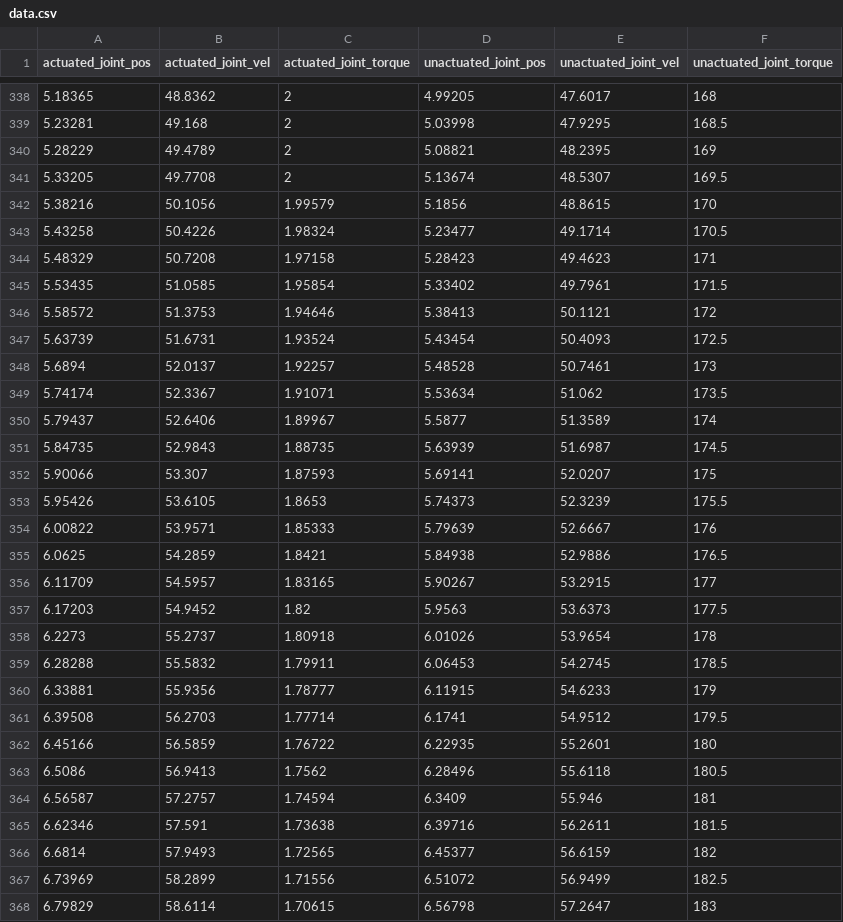
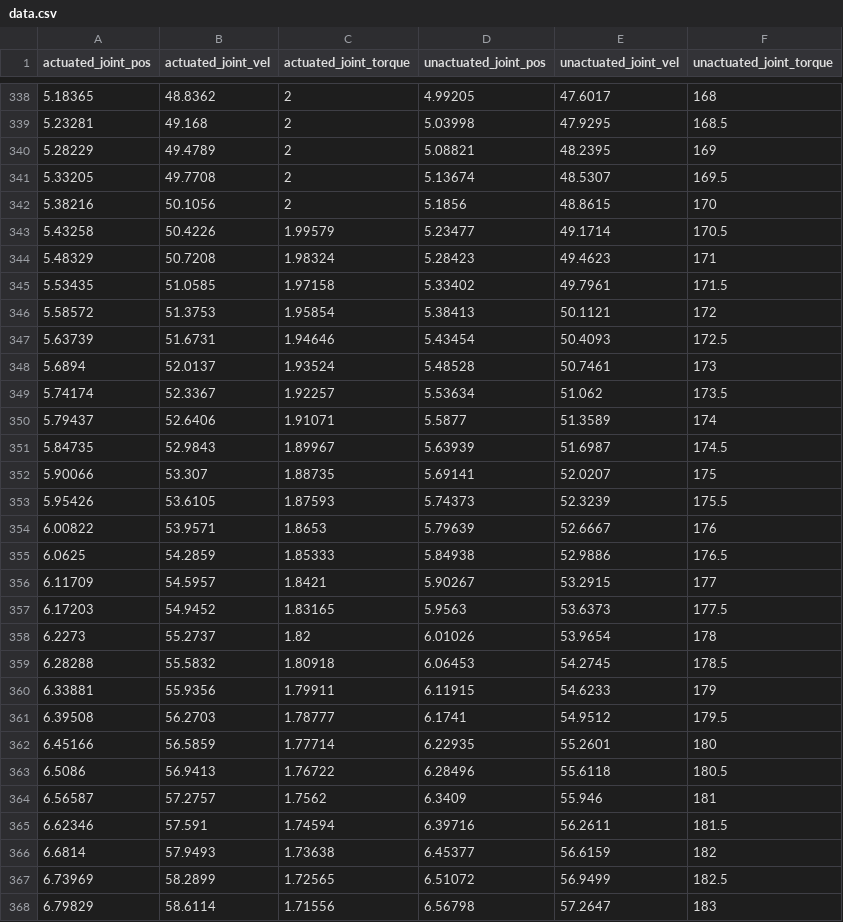
Before and after one commit to gazebosim/gazebo-classic, a CSV file: examples/stand_alone/actuator/data/data.csv, drawn as a sheet; only a part is shown, gaps mark what is left out; the diff covers the shown part only.

Commit message:
Tweaks with some reasonable looking data

```diff
--- a/examples/stand_alone/actuator/data/data.csv
+++ b/examples/stand_alone/actuator/data/data.csv
@@ -341,28 +341,28 @@ actuated_joint_pos	actuated_joint_vel	actuated_joint_torque	unactuated_joint_pos
 5.33205	49.7708	2	5.13674	48.5307	169.5
-5.38216	50.1056	1.99579	5.1856	48.8615	170
-5.43258	50.4226	1.98324	5.23477	49.1714	170.5
-5.48329	50.7208	1.97158	5.28423	49.4623	171
-5.53435	51.0585	1.95854	5.33402	49.7961	171.5
-5.58572	51.3753	1.94646	5.38413	50.1121	172
-5.63739	51.6731	1.93524	5.43454	50.4093	172.5
-5.6894	52.0137	1.92257	5.48528	50.7461	173
-5.74174	52.3367	1.91071	5.53634	51.062	173.5
-5.79437	52.6406	1.89967	5.5877	51.3589	174
-5.84735	52.9843	1.88735	5.63939	51.6987	174.5
-5.90066	53.307	1.87593	5.69141	52.0207	175
-5.95426	53.6105	1.8653	5.74373	52.3239	175.5
-6.00822	53.9571	1.85333	5.79639	52.6667	176
-6.0625	54.2859	1.8421	5.84938	52.9886	176.5
-6.11709	54.5957	1.83165	5.90267	53.2915	177
-6.17203	54.9452	1.82	5.9563	53.6373	177.5
-6.2273	55.2737	1.80918	6.01026	53.9654	178
-6.28288	55.5832	1.79911	6.06453	54.2745	178.5
-6.33881	55.9356	1.78777	6.11915	54.6233	179
-6.39508	56.2703	1.77714	6.1741	54.9512	179.5
-6.45166	56.5859	1.76722	6.22935	55.2601	180
-6.5086	56.9413	1.7562	6.28496	55.6118	180.5
-6.56587	57.2757	1.74594	6.3409	55.946	181
-6.62346	57.591	1.73638	6.39716	56.2611	181.5
-6.6814	57.9493	1.72565	6.45377	56.6159	182
-6.73969	58.2899	1.71556	6.51072	56.9499	182.5
-6.79829	58.6114	1.70615	6.56798	57.2647	183
+5.38216	50.1056	2	5.1856	48.8615	170
+5.43258	50.4226	1.99579	5.23477	49.1714	170.5
+5.48329	50.7208	1.98324	5.28423	49.4623	171
+5.53435	51.0585	1.97158	5.33402	49.7961	171.5
+5.58572	51.3753	1.95854	5.38413	50.1121	172
+5.63739	51.6731	1.94646	5.43454	50.4093	172.5
+5.6894	52.0137	1.93524	5.48528	50.7461	173
+5.74174	52.3367	1.92257	5.53634	51.062	173.5
+5.79437	52.6406	1.91071	5.5877	51.3589	174
+5.84735	52.9843	1.89967	5.63939	51.6987	174.5
+5.90066	53.307	1.88735	5.69141	52.0207	175
+5.95426	53.6105	1.87593	5.74373	52.3239	175.5
+6.00822	53.9571	1.8653	5.79639	52.6667	176
+6.0625	54.2859	1.85333	5.84938	52.9886	176.5
+6.11709	54.5957	1.8421	5.90267	53.2915	177
+6.17203	54.9452	1.83165	5.9563	53.6373	177.5
+6.2273	55.2737	1.82	6.01026	53.9654	178
+6.28288	55.5832	1.80918	6.06453	54.2745	178.5
+6.33881	55.9356	1.79911	6.11915	54.6233	179
+6.39508	56.2703	1.78777	6.1741	54.9512	179.5
+6.45166	56.5859	1.77714	6.22935	55.2601	180
+6.5086	56.9413	1.76722	6.28496	55.6118	180.5
+6.56587	57.2757	1.7562	6.3409	55.946	181
+6.62346	57.591	1.74594	6.39716	56.2611	181.5
+6.6814	57.9493	1.73638	6.45377	56.6159	182
+6.73969	58.2899	1.72565	6.51072	56.9499	182.5
+6.79829	58.6114	1.71556	6.56798	57.2647	183
```
Also changed, not shown: 107 edited cells elsewhere in this file, 1 other file.
